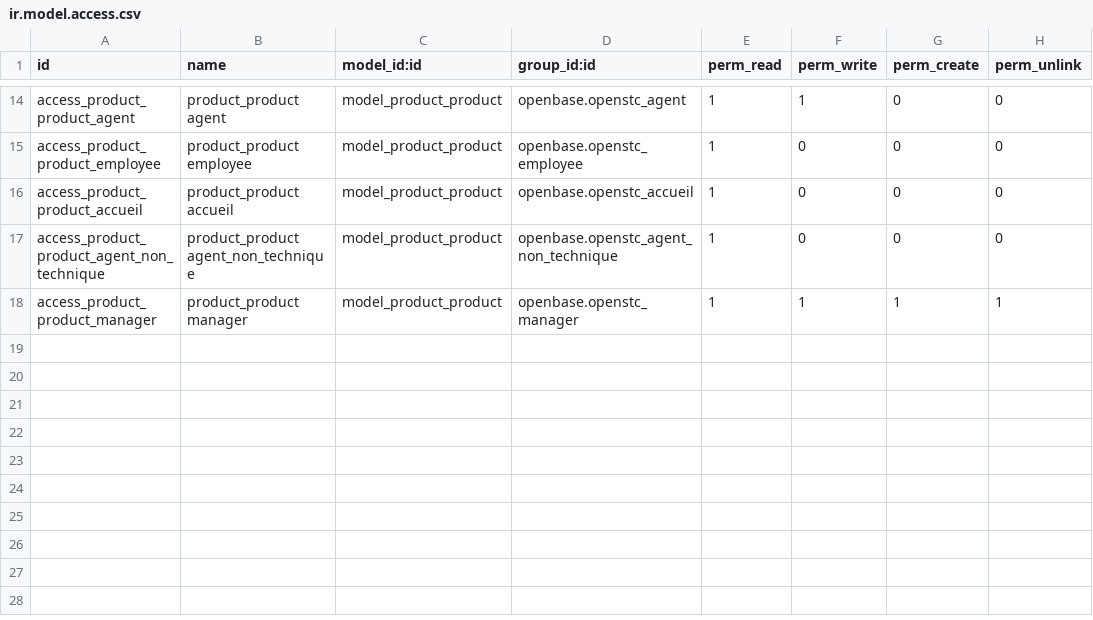
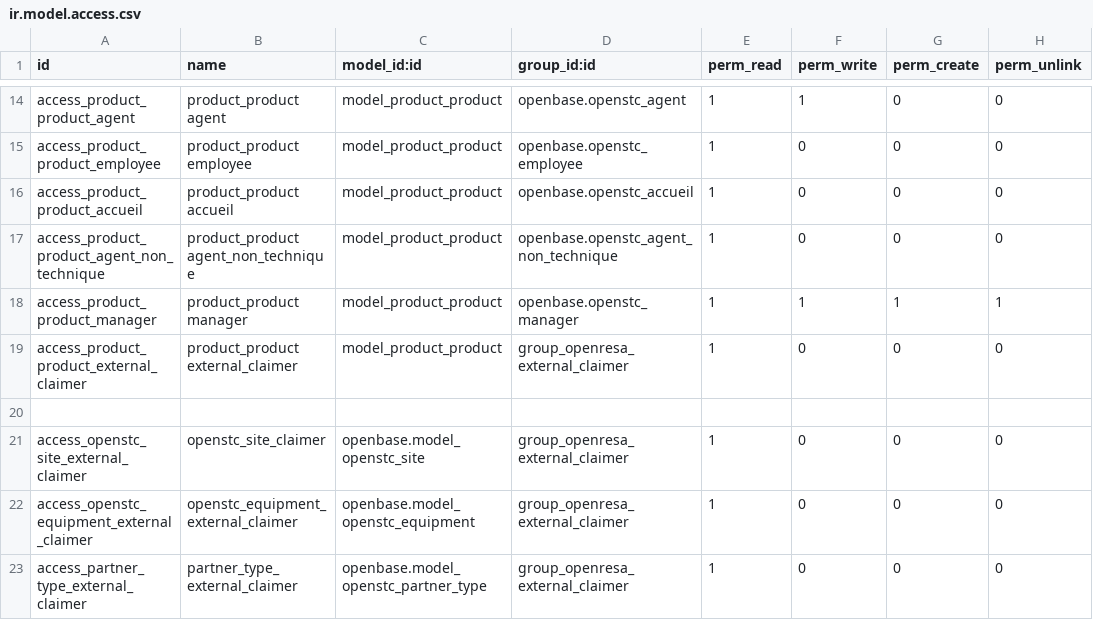
Before and after one commit to OpenSTC-Eleger/stc-prets, a CSV file: security/ir.model.access.csv, drawn as a sheet; only a part is shown, gaps mark what is left out.

Commit message:
added new group HOTEL_USER_EXT; update APi GROUP to inherit HOTEL_MANA rights

```diff
--- a/security/ir.model.access.csv
+++ b/security/ir.model.access.csv
@@ -18 +18,6 @@ access_product_product_agent_non_technique,product_product agent_non_technique,m
 access_product_product_manager,product_product manager,model_product_product,openbase.openstc_manager,1,1,1,1
+access_product_product_external_claimer,product_product external_claimer,model_product_product,group_openresa_external_claimer,1,0,0,0
+
+access_openstc_site_external_claimer,openstc_site_claimer,openbase.model_openstc_site,group_openresa_external_claimer,1,0,0,0
+access_openstc_equipment_external_claimer,openstc_equipment_external_claimer,openbase.model_openstc_equipment,group_openresa_external_claimer,1,0,0,0
+access_partner_type_external_claimer,partner_type_external_claimer,openbase.model_openstc_partner_type,group_openresa_external_claimer,1,0,0,0
```
Also changed, not shown: 3 other files.
